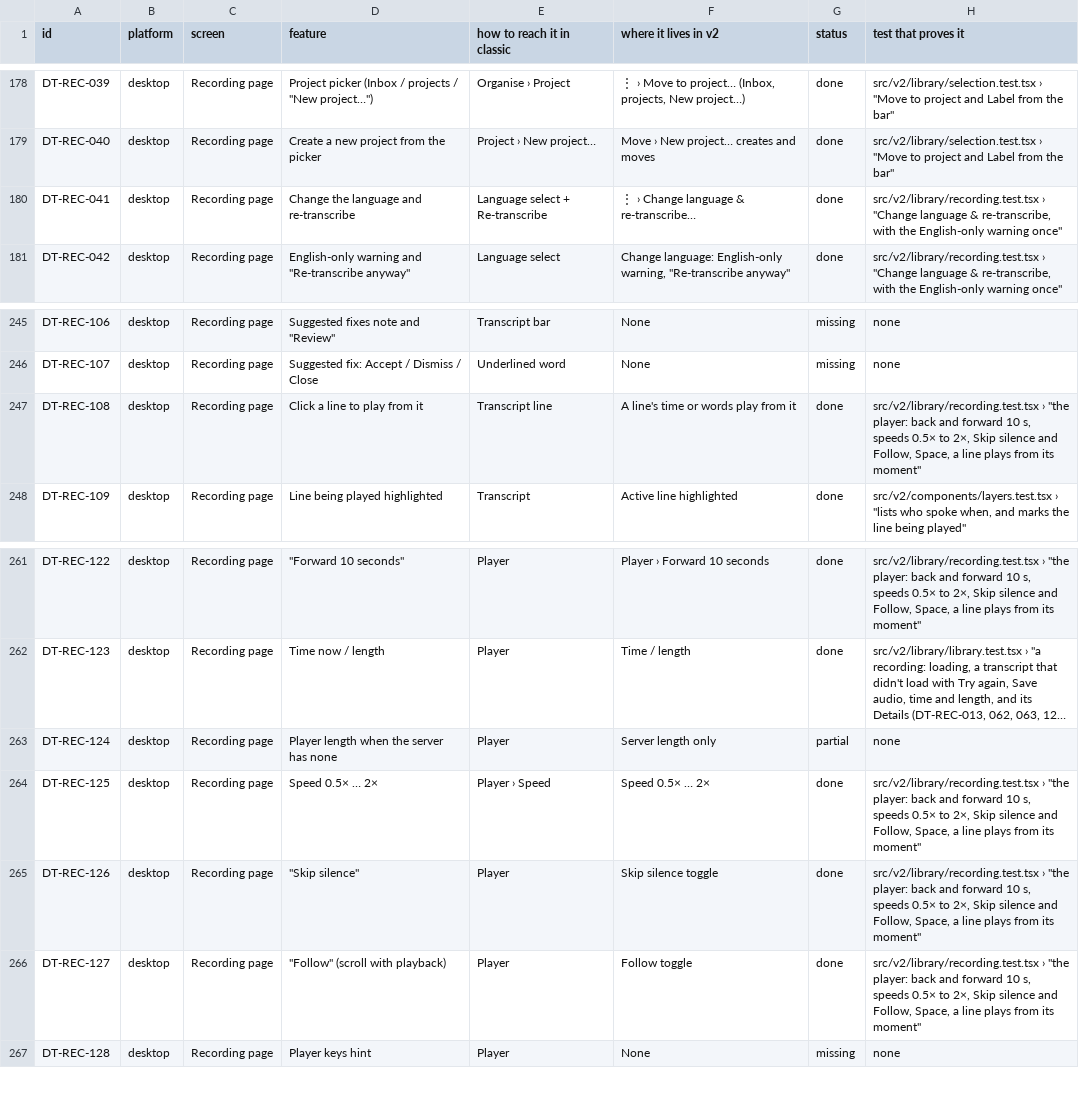
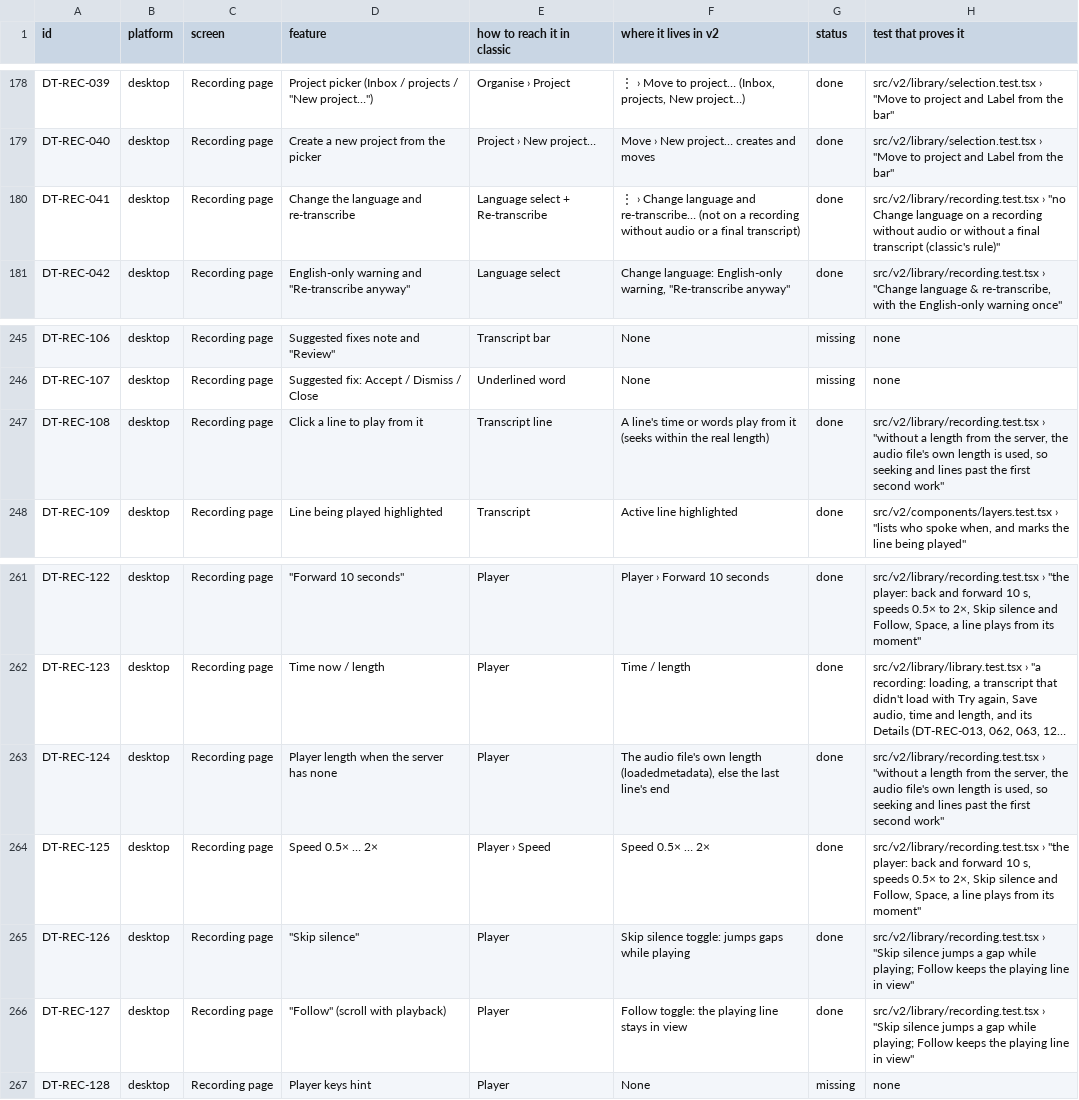
Before and after one commit to skillLeo/echo-ledger, a CSV file: docs/v2/audit/parity.csv, drawn as a sheet; only a part is shown, gaps mark what is left out; long unchanged cells end in …; the diff names each change by its address in the sheet, - before the commit and + after, or states it on an @@ line.

Commit message:
v2 Library and recording page review fixes: partial deletes, Transcribe with its minutes, the audio's own length, classic's re-transcribe rule, menus that fit short windows, one export list

```diff
--- a/docs/v2/audit/parity.csv
+++ b/docs/v2/audit/parity.csv
-F180 (where it lives in v2): …Change language & re-transcribe…
+F180 (where it lives in v2): …Change language and re-transcribe… (not on a recording without audio or a final transcript)
-H180 (test that proves it): src/v2/library/recording.test.tsx › "Change language & re-transcribe, with the English-only warning once"
+H180 (test that proves it): src/v2/library/recording.test.tsx › "no Change language on a recording without audio or without a final transcript (classic's rule)"
-F247 (where it lives in v2): …from it
+F247 (where it lives in v2): …from it (seeks within the real length)
-H247 (test that proves it): src/v2/library/recording.test.tsx › "the player: back and forward 10 s, speeds 0.5× to 2×, Skip silence and Follow, Space, a line plays from its moment"
+H247 (test that proves it): src/v2/library/recording.test.tsx › "without a length from the server, the audio file's own length is used, so seeking and lines past the first second work"
-F263 (where it lives in v2): Server length only
+F263 (where it lives in v2): The audio file's own length (loadedmetadata), else the last line's end
-G263 (status): partial
+G263 (status): done
-H263 (test that proves it): none
+H263 (test that proves it): src/v2/library/recording.test.tsx › "without a length from the server, the audio file's own length is used, so seeking and lines past the first second work"
-F265 (where it lives in v2): Skip silence toggle
+F265 (where it lives in v2): Skip silence toggle: jumps gaps while playing
-H265:H266 (test that proves it): src/v2/library/recording.test.tsx › "the player: back and forward 10 s, speeds 0.5× to 2×, Skip silence and Follow, Space, a line plays from its moment"
+H265:H266 (test that proves it): src/v2/library/recording.test.tsx › "Skip silence jumps a gap while playing; Follow keeps the playing line in view"
-F266 (where it lives in v2): Follow toggle
+F266 (where it lives in v2): Follow toggle: the playing line stays in view
```
Also changed, not shown: 8 other files.
